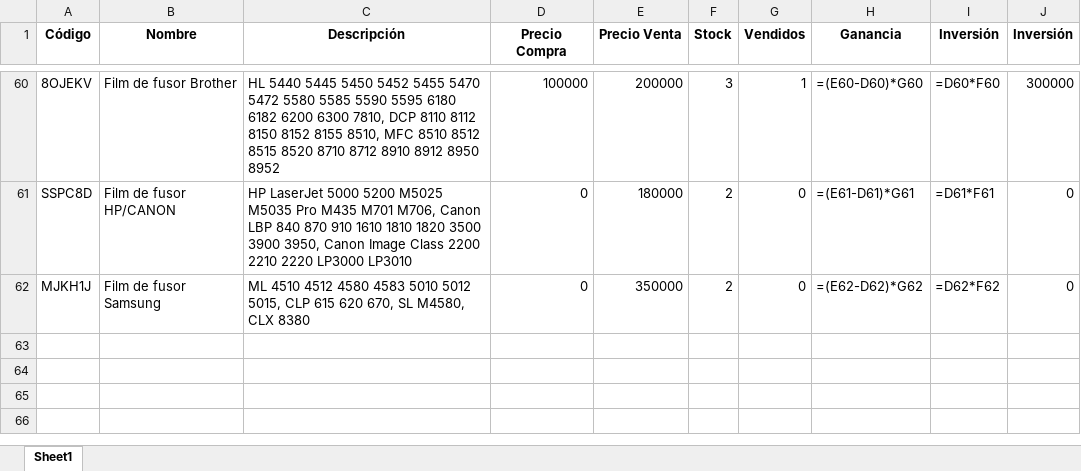
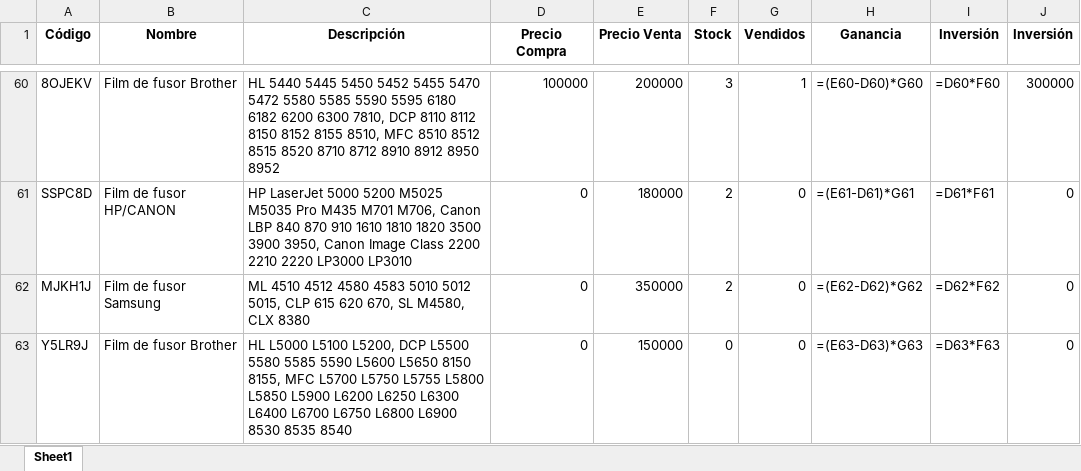
Before and after one commit to chantalquintana/imagenes-inventario, an Excel workbook: inventario.xlsx, sheet Sheet1, drawn as a sheet; only a part is shown, gaps mark what is left out; values as stored, in another font and other column widths than the file's, no borders; formulas without a stored value are shown as written; the diff names each change by its address in the sheet, - before the commit and + after, or states it on an @@ line.

Commit message:
Actualización automática del inventario, Google Sheets y productos.json

```diff
--- a/inventario.xlsx (sheet Sheet1)
+++ b/inventario.xlsx (sheet Sheet1)
+row 63: Y5LR9J | Film de fusor Brother | HL L5000 L5100 L5200, DCP L5500 5580 5585 5590 L5600 L5650 8150 8155, MFC L5700 L5750 L5755 L5800 L5850 L5900 L6200 L6250 L6300 L6400 L6700 L6750 L6800 L6900 8530 8535 8540 | 0 | 150000 | 0 | 0 | =(E63-D63)*G63 | =D63*F63 | 0
```
Also changed, not shown: 2 other files.
